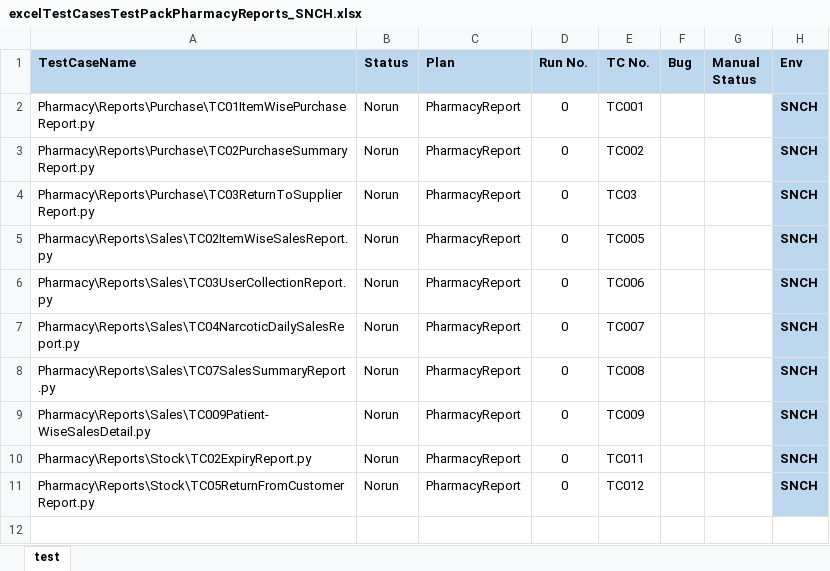
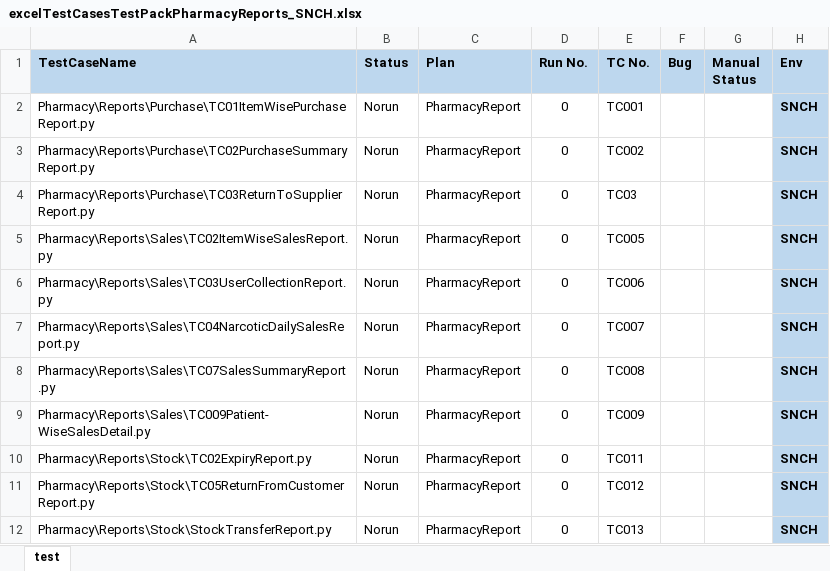
Before and after one commit to haribhatta/AutomationTest, an Excel workbook: Library/excelTestCasesTestPackPharmacyReports_SNCH.xlsx, sheet test, drawn as a sheet; values as stored, in another font and other column widths than the file's, no borders; the diff names each change by its address in the sheet, - before the commit and + after, or states it on an @@ line.

Commit message:
added stock transfer report in excelTestCasesTestPackPharmacyReports_SNCH.xlsx and manage LibModulePharmacy.py accordingly

```diff
--- a/Library/excelTestCasesTestPackPharmacyReports_SNCH.xlsx (sheet test)
+++ b/Library/excelTestCasesTestPackPharmacyReports_SNCH.xlsx (sheet test)
+row 12: Pharmacy\Reports\Stock\StockTransferReport.py | Norun | PharmacyReport | 0 | TC013 |  |  | SNCH
```
Also changed, not shown: 1 other file.
